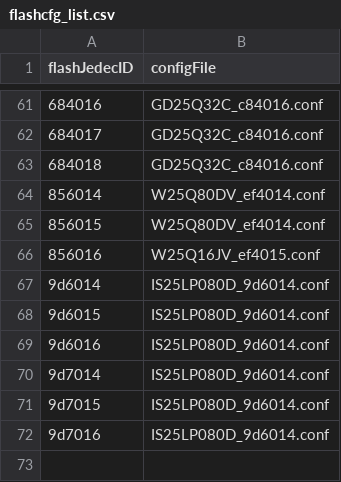
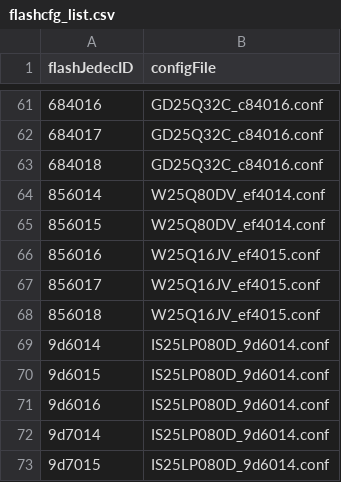
Before and after one commit to bouffalolab/bl_iot_sdk, a CSV file: tools/flash_tool/utils/flash/bl616/flashcfg_list.csv, drawn as a sheet; only a part is shown, gaps mark what is left out; the shorter side is filled out with more unchanged rows; the diff names each change by its address in the sheet, - before the commit and + after, or states it on an @@ line.

```diff
--- a/tools/flash_tool/utils/flash/bl616/flashcfg_list.csv
+++ b/tools/flash_tool/utils/flash/bl616/flashcfg_list.csv
+row 67: 856017 | W25Q16JV_ef4015.conf
+row 68: 856018 | W25Q16JV_ef4015.conf
```
Also changed, not shown: tools/flash_tool/utils/flash/bl808/flashcfg_list.csv, 49 other files.
